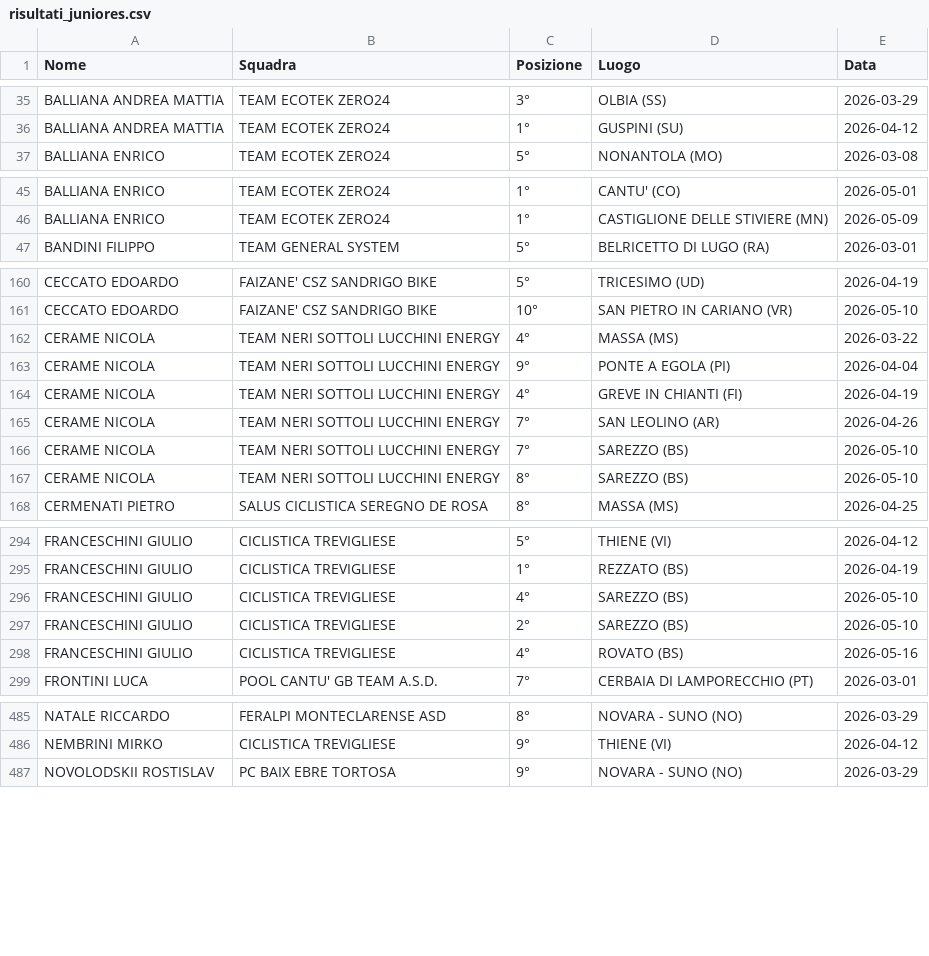
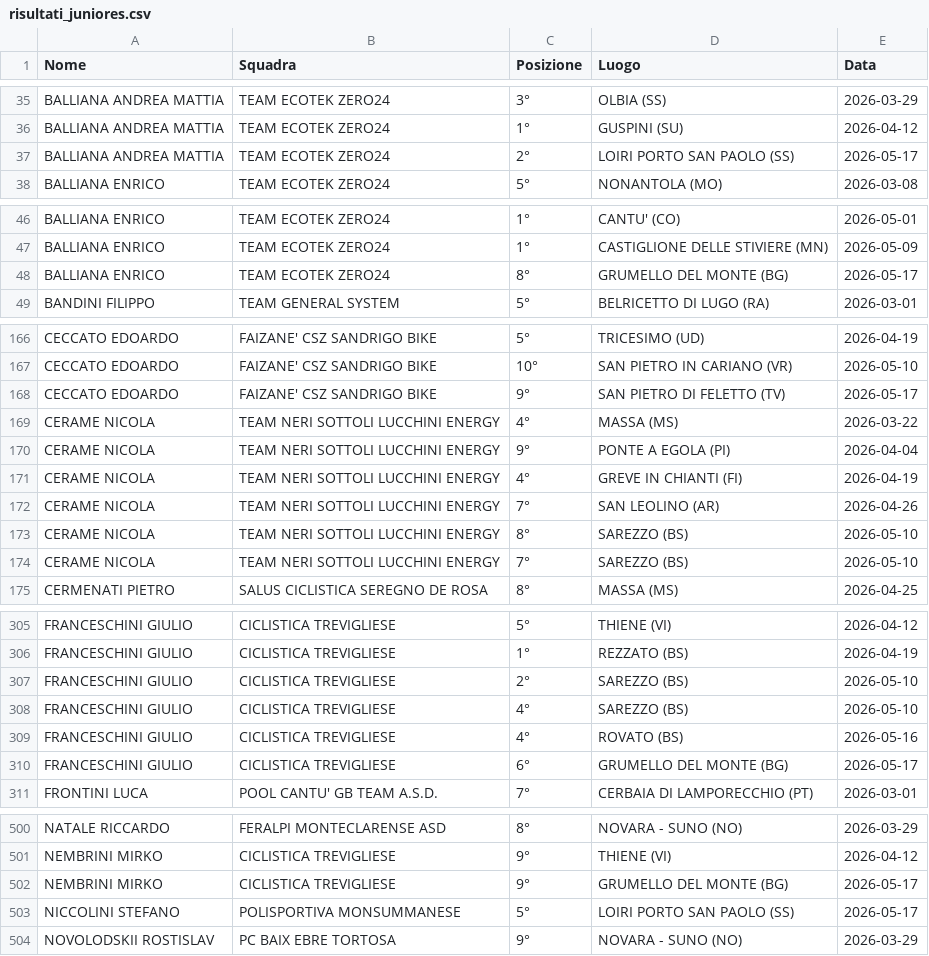
Before and after one commit to tommivincenzi-lab/fci-data-scraper, a CSV file: risultati_juniores.csv, drawn as a sheet; only a part is shown, gaps mark what is left out; the diff covers the shown part only.

```diff
--- a/risultati_juniores.csv
+++ b/risultati_juniores.csv
@@ -36,2 +36,3 @@ BALLIANA  ANDREA MATTIA,TEAM ECOTEK ZERO24,3°,OLBIA (SS),2026-03-29
 BALLIANA  ANDREA MATTIA,TEAM ECOTEK ZERO24,1°,GUSPINI (SU),2026-04-12
+BALLIANA  ANDREA MATTIA,TEAM ECOTEK ZERO24,2°,LOIRI PORTO SAN PAOLO (SS),2026-05-17
 BALLIANA ENRICO,TEAM ECOTEK ZERO24,5°,NONANTOLA (MO),2026-03-08
@@ -46,2 +47,3 @@ BALLIANA ENRICO,TEAM ECOTEK ZERO24,1°,CANTU' (CO),2026-05-01
 BALLIANA ENRICO,TEAM ECOTEK ZERO24,1°,CASTIGLIONE DELLE STIVIERE (MN),2026-05-09
+BALLIANA ENRICO,TEAM ECOTEK ZERO24,8°,GRUMELLO DEL MONTE (BG),2026-05-17
 BANDINI FILIPPO,TEAM GENERAL SYSTEM,5°,BELRICETTO  DI  LUGO  (RA),2026-03-01
@@ -161,2 +167,3 @@ CECCATO EDOARDO,FAIZANE' CSZ SANDRIGO BIKE,5°,TRICESIMO (UD),2026-04-19
 CECCATO EDOARDO,FAIZANE' CSZ SANDRIGO BIKE,10°,SAN PIETRO IN CARIANO (VR),2026-05-10
+CECCATO EDOARDO,FAIZANE' CSZ SANDRIGO BIKE,9°,SAN PIETRO DI FELETTO (TV),2026-05-17
 CERAME NICOLA,TEAM NERI SOTTOLI LUCCHINI ENERGY,4°,MASSA (MS),2026-03-22
@@ -165,4 +172,4 @@ CERAME NICOLA,TEAM NERI SOTTOLI LUCCHINI ENERGY,4°,GREVE IN CHIANTI (FI),2026-0
 CERAME NICOLA,TEAM NERI SOTTOLI LUCCHINI ENERGY,7°,SAN LEOLINO (AR),2026-04-26
+CERAME NICOLA,TEAM NERI SOTTOLI LUCCHINI ENERGY,8°,SAREZZO (BS),2026-05-10
 CERAME NICOLA,TEAM NERI SOTTOLI LUCCHINI ENERGY,7°,SAREZZO (BS),2026-05-10
-CERAME NICOLA,TEAM NERI SOTTOLI LUCCHINI ENERGY,8°,SAREZZO (BS),2026-05-10
 CERMENATI PIETRO,SALUS CICLISTICA SEREGNO DE ROSA,8°,MASSA (MS),2026-04-25
@@ -295,5 +306,6 @@ FRANCESCHINI GIULIO,CICLISTICA TREVIGLIESE,5°,THIENE (VI),2026-04-12
 FRANCESCHINI GIULIO,CICLISTICA TREVIGLIESE,1°,REZZATO (BS),2026-04-19
+FRANCESCHINI GIULIO,CICLISTICA TREVIGLIESE,2°,SAREZZO (BS),2026-05-10
 FRANCESCHINI GIULIO,CICLISTICA TREVIGLIESE,4°,SAREZZO (BS),2026-05-10
-FRANCESCHINI GIULIO,CICLISTICA TREVIGLIESE,2°,SAREZZO (BS),2026-05-10
 FRANCESCHINI GIULIO,CICLISTICA TREVIGLIESE,4°,ROVATO (BS),2026-05-16
+FRANCESCHINI GIULIO,CICLISTICA TREVIGLIESE,6°,GRUMELLO DEL MONTE (BG),2026-05-17
 FRONTINI LUCA,POOL CANTU' GB TEAM A.S.D.,7°,CERBAIA DI LAMPORECCHIO (PT),2026-03-01
@@ -486,2 +501,4 @@ NATALE  RICCARDO,FERALPI MONTECLARENSE ASD,8°,NOVARA - SUNO (NO),2026-03-29
 NEMBRINI MIRKO,CICLISTICA TREVIGLIESE,9°,THIENE (VI),2026-04-12
+NEMBRINI MIRKO,CICLISTICA TREVIGLIESE,9°,GRUMELLO DEL MONTE (BG),2026-05-17
+NICCOLINI STEFANO,POLISPORTIVA MONSUMMANESE,5°,LOIRI PORTO SAN PAOLO (SS),2026-05-17
 NOVOLODSKII ROSTISLAV,PC BAIX EBRE TORTOSA,9°,NOVARA - SUNO (NO),2026-03-29
```
Also changed, not shown: 20 added rows and 4 moved rows elsewhere in this file.
